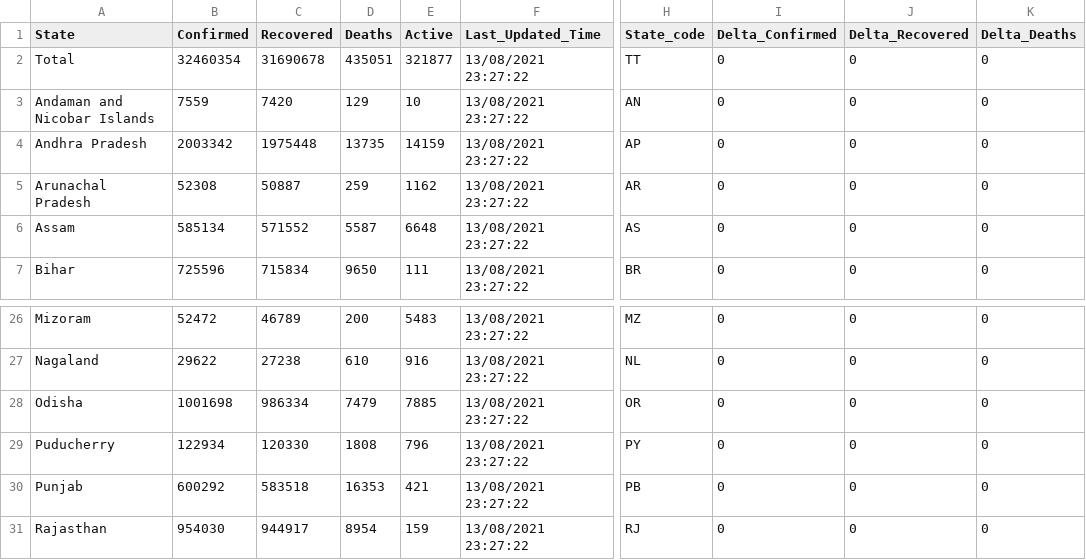
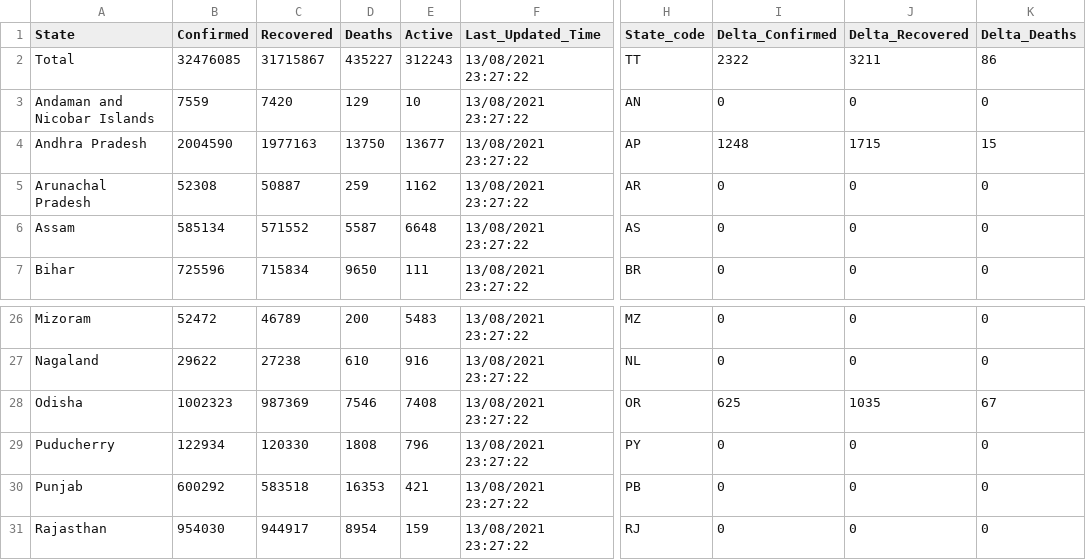
Before and after one commit to amankumarm/covid-19_visualiser, a CSV file: cov_py/updated_state.csv, drawn as a sheet; only a part is shown, gaps mark what is left out; the diff covers the shown part only; the diff names each change by its address in the sheet, - before the commit and + after, or states it on an @@ line.

```diff
--- a/cov_py/updated_state.csv
+++ b/cov_py/updated_state.csv
-B2 (Confirmed): 32460354
+B2 (Confirmed): 32476085
-C2 (Recovered): 31690678
+C2 (Recovered): 31715867
-D2 (Deaths): 435051
+D2 (Deaths): 435227
-E2 (Active): 321877
+E2 (Active): 312243
-I2 (Delta_Confirmed): 0
+I2 (Delta_Confirmed): 2322
-J2 (Delta_Recovered): 0
+J2 (Delta_Recovered): 3211
-K2 (Delta_Deaths): 0
+K2 (Delta_Deaths): 86
-B4 (Confirmed): 2003342
+B4 (Confirmed): 2004590
-C4 (Recovered): 1975448
+C4 (Recovered): 1977163
-D4 (Deaths): 13735
+D4 (Deaths): 13750
-E4 (Active): 14159
+E4 (Active): 13677
-I4 (Delta_Confirmed): 0
+I4 (Delta_Confirmed): 1248
-J4 (Delta_Recovered): 0
+J4 (Delta_Recovered): 1715
-K4 (Delta_Deaths): 0
+K4 (Delta_Deaths): 15
-B28 (Confirmed): 1001698
+B28 (Confirmed): 1002323
-C28 (Recovered): 986334
+C28 (Recovered): 987369
-D28 (Deaths): 7479
+D28 (Deaths): 7546
-E28 (Active): 7885
+E28 (Active): 7408
-I28 (Delta_Confirmed): 0
+I28 (Delta_Confirmed): 625
-J28 (Delta_Recovered): 0
+J28 (Delta_Recovered): 1035
-K28 (Delta_Deaths): 0
+K28 (Delta_Deaths): 67
```
Also changed, not shown: 27 edited cells elsewhere in this file, cov_py/downloaded.csv, cov_py/total.csv, 6 other files.
